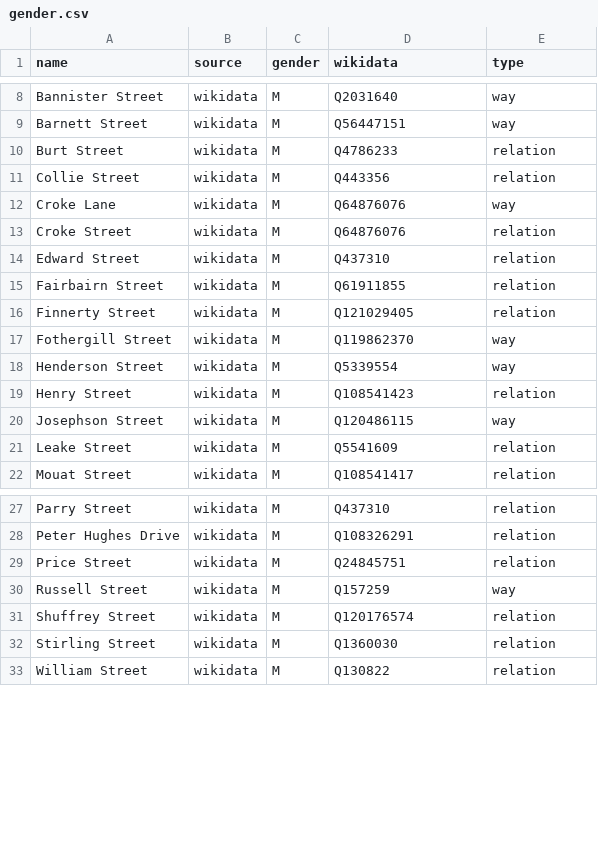
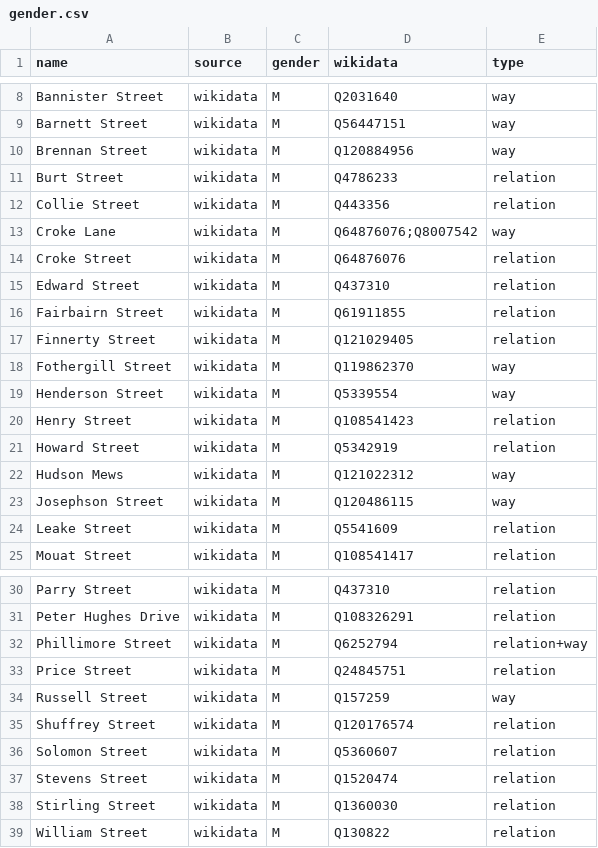
Before and after one commit to EqualStreetNames/equalstreetnames-fremantle, a CSV file: data/gender.csv, drawn as a sheet; only a part is shown, gaps mark what is left out.

```diff
--- a/data/gender.csv
+++ b/data/gender.csv
@@ -9,5 +9,6 @@ name,source,gender,wikidata,type
 "Barnett Street",wikidata,M,Q56447151,way
+"Brennan Street",wikidata,M,Q120884956,way
 "Burt Street",wikidata,M,Q4786233,relation
 "Collie Street",wikidata,M,Q443356,relation
-"Croke Lane",wikidata,M,Q64876076,way
+"Croke Lane",wikidata,M,Q64876076;Q8007542,way
 "Croke Street",wikidata,M,Q64876076,relation
@@ -19,2 +20,4 @@ name,source,gender,wikidata,type
 "Henry Street",wikidata,M,Q108541423,relation
+"Howard Street",wikidata,M,Q5342919,relation
+"Hudson Mews",wikidata,M,Q121022312,way
 "Josephson Street",wikidata,M,Q120486115,way
@@ -28,2 +31,3 @@ name,source,gender,wikidata,type
 "Peter Hughes Drive",wikidata,M,Q108326291,relation
+"Phillimore Street",wikidata,M,Q6252794,relation+way
 "Price Street",wikidata,M,Q24845751,relation
@@ -31,2 +35,4 @@ name,source,gender,wikidata,type
 "Shuffrey Street",wikidata,M,Q120176574,relation
+"Solomon Street",wikidata,M,Q5360607,relation
+"Stevens Street",wikidata,M,Q1520474,relation
 "Stirling Street",wikidata,M,Q1360030,relation
```
Also changed, not shown: data/other.csv, 3 other files.
